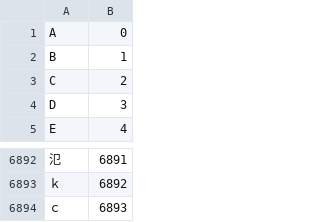
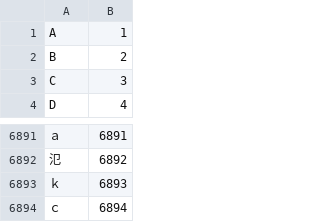
Before and after one commit to fanlu/deepspeech.mxnet, a CSV file: resources/unicodemap_zi.csv, drawn as a sheet; only a part is shown, gaps mark what is left out; removed rows and columns are numbered as before the commit, all else as after; the diff names each change by its address in the sheet, - before the commit and + after, or states it on an @@ line.

```diff
--- a/resources/unicodemap_zi.csv
+++ b/resources/unicodemap_zi.csv
-row 1: A | 0
@@ column A renumbered between rows 1 and 6893 @@
+row 6894: ｃ | 6894
```
Also changed, not shown: 4 other files.
